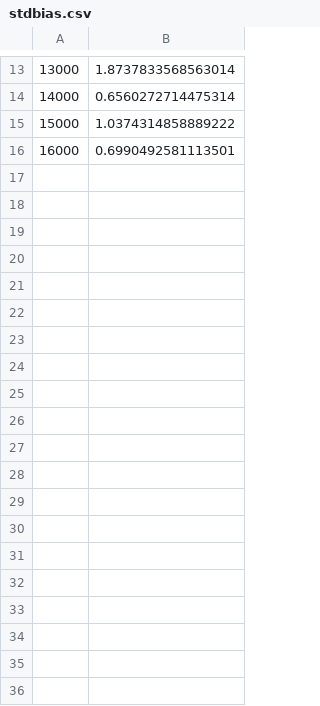
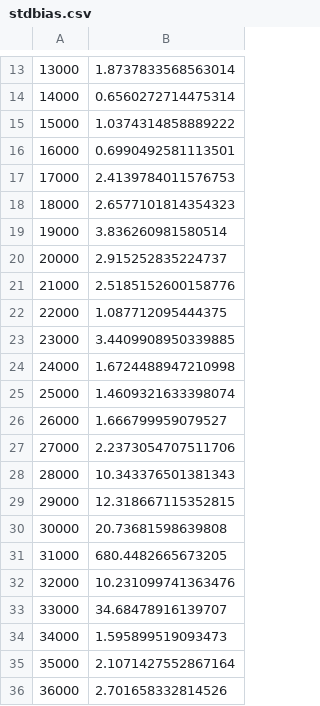
Before and after one commit to jesperhauch/Dropout-Q-Functions-for-Doubly-Efficient-Reinforcement-Learning, a CSV file: KUCodebase/code/runs/sac/LunarLanderContinuous-v2_2022-12-04T11-02-11/stdbias.csv, drawn as a sheet; only a part is shown, gaps mark what is left out; the diff covers the shown part only.

Commit message:
LunarLander

```diff
--- a/KUCodebase/code/runs/sac/LunarLanderContinuous-v2_2022-12-04T11-02-11/stdbias.csv
+++ b/KUCodebase/code/runs/sac/LunarLanderContinuous-v2_2022-12-04T11-02-11/stdbias.csv
@@ -16 +16,21 @@
 16000,0.6990492581113501,
+17000,2.4139784011576753,
+18000,2.6577101814354323,
+19000,3.836260981580514,
+20000,2.915252835224737,
+21000,2.5185152600158776,
+22000,1.087712095444375,
+23000,3.4409908950339885,
+24000,1.6724488947210998,
+25000,1.4609321633398074,
+26000,1.666799959079527,
+27000,2.2373054707511706,
+28000,10.343376501381343,
+29000,12.318667115352815,
+30000,20.73681598639808,
+31000,680.4482665673205,
+32000,10.231099741363476,
+33000,34.68478916139707,
+34000,1.595899519093473,
+35000,2.1071427552867164,
+36000,2.701658332814526,
```
Also changed, not shown: 14 added rows elsewhere in this file, KUCodebase/code/runs/redq/LunarLanderContinuous-v2_2022-12-04T11-02-11/stdbias.csv, KUCodebase/code/runs/sac/LunarLanderContinuous-v2_2022-12-04T11-02-11/avrbias.csv, 25 other files.
